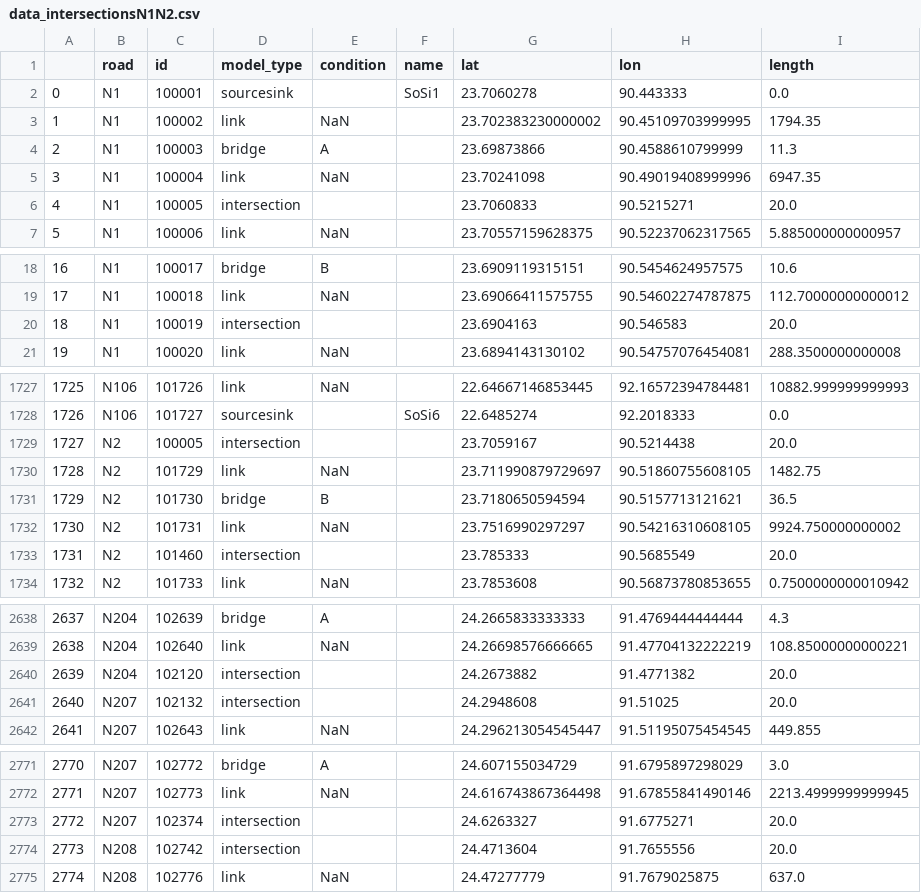
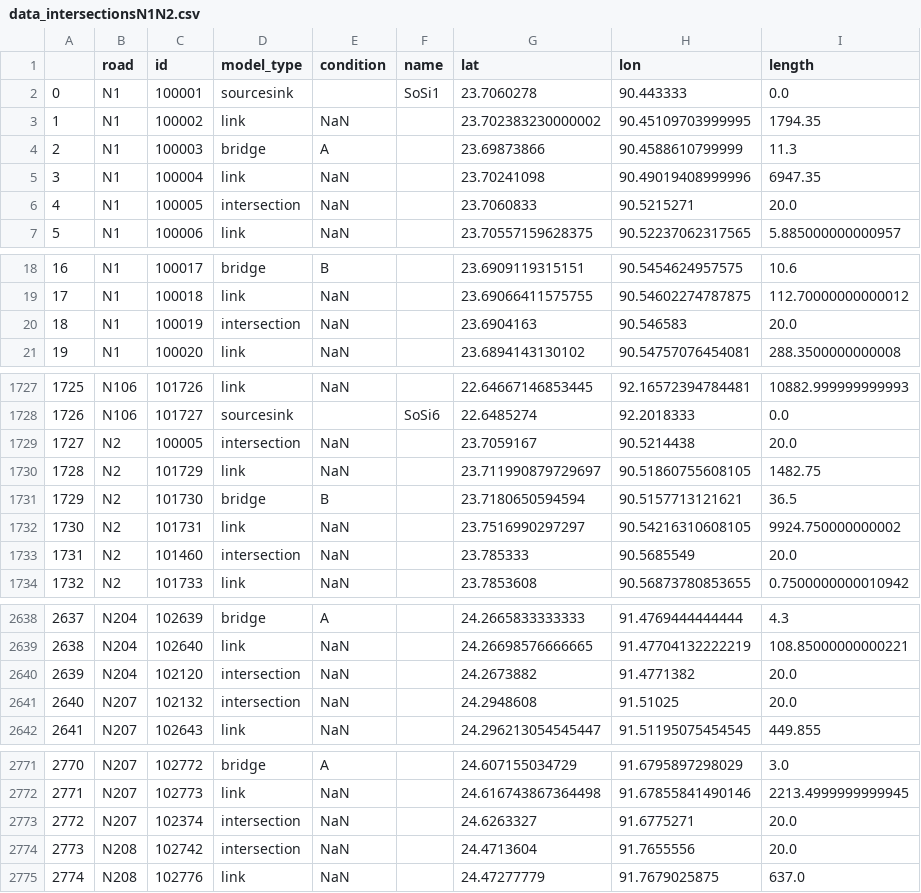
Before and after one commit to nielsvdd42/EPA133A-Advanced-Simulation-Group-1, a CSV file: EPA133a-G01-A3/data/data_intersectionsN1N2.csv, drawn as a sheet; only a part is shown, gaps mark what is left out; the diff covers the shown part only.

```diff
--- a/EPA133a-G01-A3/data/data_intersectionsN1N2.csv
+++ b/EPA133a-G01-A3/data/data_intersectionsN1N2.csv
@@ -5,3 +5,3 @@
 3,N1,100004,link,NaN,,23.70241098,90.49019408999996,6947.35
-4,N1,100005,intersection,,,23.7060833,90.5215271,20.0
+4,N1,100005,intersection,NaN,,23.7060833,90.5215271,20.0
 5,N1,100006,link,NaN,,23.70557159628375,90.52237062317565,5.885000000000957
@@ -19,3 +19,3 @@
 17,N1,100018,link,NaN,,23.69066411575755,90.54602274787875,112.70000000000012
-18,N1,100019,intersection,,,23.6904163,90.546583,20.0
+18,N1,100019,intersection,NaN,,23.6904163,90.546583,20.0
 19,N1,100020,link,NaN,,23.6894143130102,90.54757076454081,288.3500000000008
@@ -1728,3 +1728,3 @@
 1726,N106,101727,sourcesink,,SoSi6,22.6485274,92.2018333,0.0
-1727,N2,100005,intersection,,,23.7059167,90.5214438,20.0
+1727,N2,100005,intersection,NaN,,23.7059167,90.5214438,20.0
 1728,N2,101729,link,NaN,,23.711990879729697,90.51860755608105,1482.75
@@ -1732,3 +1732,3 @@
 1730,N2,101731,link,NaN,,23.7516990297297,90.54216310608105,9924.750000000002
-1731,N2,101460,intersection,,,23.785333,90.5685549,20.0
+1731,N2,101460,intersection,NaN,,23.785333,90.5685549,20.0
 1732,N2,101733,link,NaN,,23.7853608,90.56873780853655,0.7500000000010942
@@ -2639,4 +2639,4 @@
 2638,N204,102640,link,NaN,,24.26698576666665,91.47704132222219,108.85000000000221
-2639,N204,102120,intersection,,,24.2673882,91.4771382,20.0
-2640,N207,102132,intersection,,,24.2948608,91.51025,20.0
+2639,N204,102120,intersection,NaN,,24.2673882,91.4771382,20.0
+2640,N207,102132,intersection,NaN,,24.2948608,91.51025,20.0
 2641,N207,102643,link,NaN,,24.296213054545447,91.51195075454545,449.855
@@ -2772,4 +2772,4 @@
 2771,N207,102773,link,NaN,,24.616743867364498,91.67855841490146,2213.4999999999945
-2772,N207,102374,intersection,,,24.6263327,91.6775271,20.0
-2773,N208,102742,intersection,,,24.4713604,91.7655556,20.0
+2772,N207,102374,intersection,NaN,,24.6263327,91.6775271,20.0
+2773,N208,102742,intersection,NaN,,24.4713604,91.7655556,20.0
 2774,N208,102776,link,NaN,,24.47277779,91.7679025875,637.0
```
Also changed, not shown: 17 edited cells elsewhere in this file, EPA133a-G01-A4/data/data_intersectionsN1N2.csv, 10 other files.
